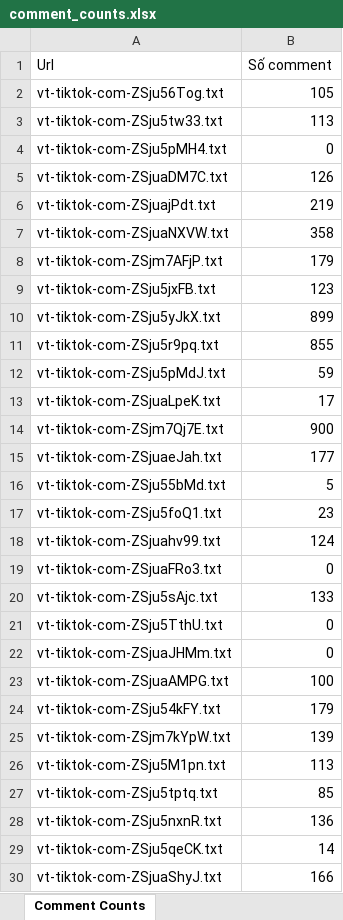
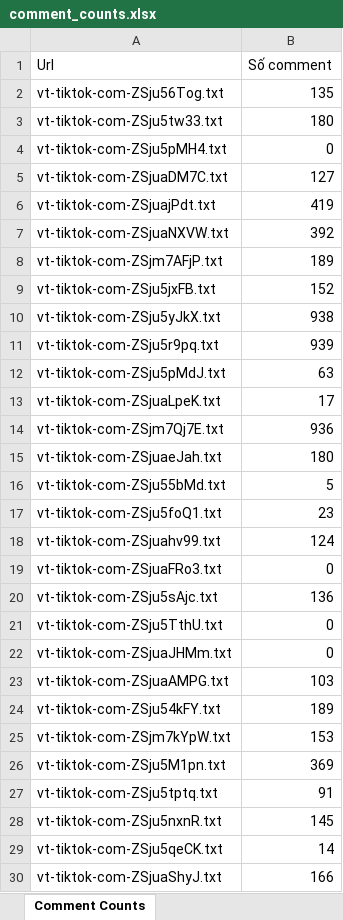
Before and after one commit to lqdoan/stats-tiktok-comments, an Excel workbook: comment_counts.xlsx, sheet Comment Counts, drawn as a sheet; only a part is shown; values as stored, in another font and other column widths than the file's, no borders; the diff covers the shown part only; the diff names each change by its address in the sheet, - before the commit and + after, or states it on an @@ line.

```diff
--- a/comment_counts.xlsx (sheet Comment Counts)
+++ b/comment_counts.xlsx (sheet Comment Counts)
-B2 (Số comment): 105
+B2 (Số comment): 135
-B3 (Số comment): 113
+B3 (Số comment): 180
-B5 (Số comment): 126
+B5 (Số comment): 127
-B6 (Số comment): 219
+B6 (Số comment): 419
-B7 (Số comment): 358
+B7 (Số comment): 392
-B8 (Số comment): 179
+B8 (Số comment): 189
-B9 (Số comment): 123
+B9 (Số comment): 152
-B10 (Số comment): 899
+B10 (Số comment): 938
-B11 (Số comment): 855
+B11 (Số comment): 939
-B12 (Số comment): 59
+B12 (Số comment): 63
-B14 (Số comment): 900
+B14 (Số comment): 936
-B15 (Số comment): 177
+B15 (Số comment): 180
-B20 (Số comment): 133
+B20 (Số comment): 136
-B23 (Số comment): 100
+B23 (Số comment): 103
-B24 (Số comment): 179
+B24 (Số comment): 189
-B25 (Số comment): 139
+B25 (Số comment): 153
-B26 (Số comment): 113
+B26 (Số comment): 369
-B27 (Số comment): 85
+B27 (Số comment): 91
-B28 (Số comment): 136
+B28 (Số comment): 145
```
Also changed, not shown: 20 edited cells elsewhere in this sheet, 3 other files.
